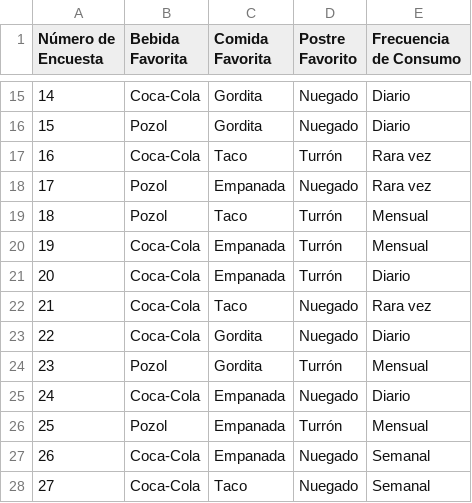
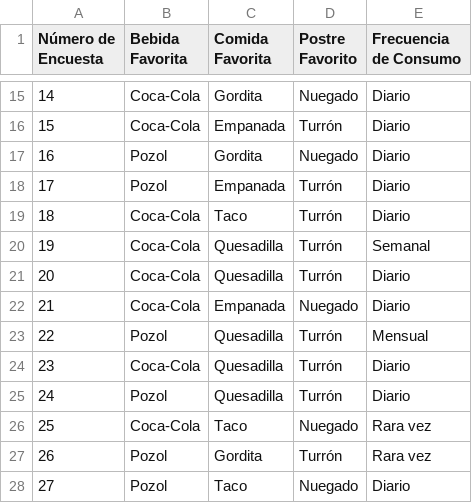
Before and after one commit to NoeOnDev/AG-Restaurant-FastFood-UP, a CSV file: market analysis/datasets/encuestas_clientes.csv, drawn as a sheet; only a part is shown, gaps mark what is left out; the diff covers the shown part only.

Commit message:
Agregar opciones de comida y actualizar preferencias de clientes

```diff
--- a/market analysis/datasets/encuestas_clientes.csv
+++ b/market analysis/datasets/encuestas_clientes.csv
@@ -15,14 +15,14 @@ Número de Encuesta,Bebida Favorita,Comida Favorita,Postre Favorito,Frecuencia d
 14,Coca-Cola,Gordita,Nuegado,Diario
-15,Pozol,Gordita,Nuegado,Diario
-16,Coca-Cola,Taco,Turrón,Rara vez
-17,Pozol,Empanada,Nuegado,Rara vez
-18,Pozol,Taco,Turrón,Mensual
-19,Coca-Cola,Empanada,Turrón,Mensual
-20,Coca-Cola,Empanada,Turrón,Diario
-21,Coca-Cola,Taco,Nuegado,Rara vez
-22,Coca-Cola,Gordita,Nuegado,Diario
-23,Pozol,Gordita,Turrón,Mensual
-24,Coca-Cola,Empanada,Nuegado,Diario
-25,Pozol,Empanada,Turrón,Mensual
-26,Coca-Cola,Empanada,Nuegado,Semanal
-27,Coca-Cola,Taco,Nuegado,Semanal
+15,Coca-Cola,Empanada,Turrón,Diario
+16,Pozol,Gordita,Nuegado,Diario
+17,Pozol,Empanada,Turrón,Diario
+18,Coca-Cola,Taco,Turrón,Diario
+19,Coca-Cola,Quesadilla,Turrón,Semanal
+20,Coca-Cola,Quesadilla,Turrón,Diario
+21,Coca-Cola,Empanada,Nuegado,Diario
+22,Pozol,Quesadilla,Turrón,Mensual
+23,Coca-Cola,Quesadilla,Turrón,Diario
+24,Pozol,Quesadilla,Turrón,Diario
+25,Coca-Cola,Taco,Nuegado,Rara vez
+26,Pozol,Gordita,Turrón,Rara vez
+27,Pozol,Taco,Nuegado,Diario
```
Also changed, not shown: 91 edited cells elsewhere in this file, market analysis/datasets/historial_ventas_comida_rapida.csv, 4 other files.
